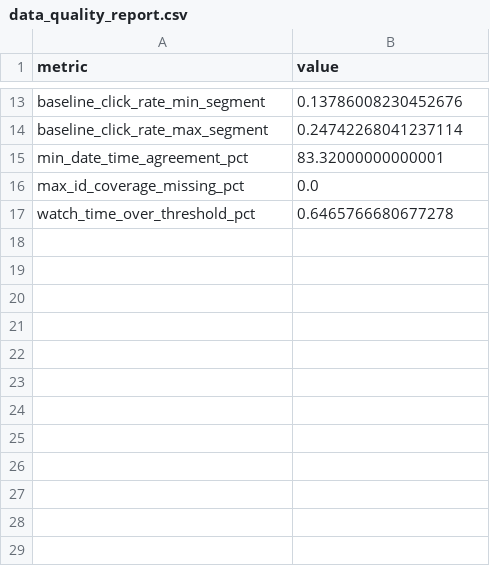
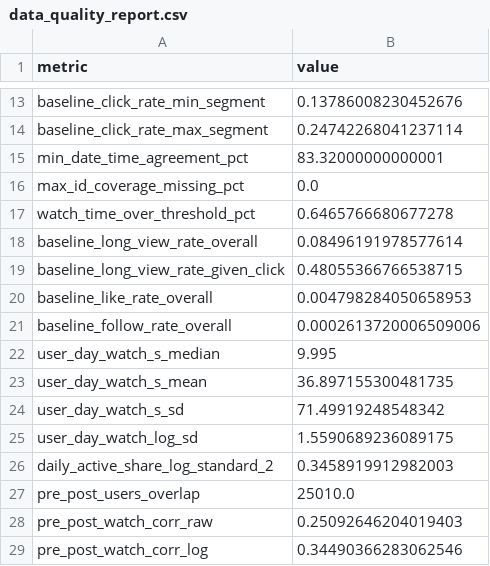
Before and after one commit to SabinaLucy/splitlab, a CSV file: docs/tables/data_quality_report.csv, drawn as a sheet; only a part is shown, gaps mark what is left out.

Commit message:
Calibrate simulator baselines from real data

```diff
--- a/docs/tables/data_quality_report.csv
+++ b/docs/tables/data_quality_report.csv
@@ -17 +17,13 @@ max_id_coverage_missing_pct,0.0
 watch_time_over_threshold_pct,0.6465766680677278
+baseline_long_view_rate_overall,0.08496191978577614
+baseline_long_view_rate_given_click,0.48055366766538715
+baseline_like_rate_overall,0.004798284050658953
+baseline_follow_rate_overall,0.0002613720006509006
+user_day_watch_s_median,9.995
+user_day_watch_s_mean,36.897155300481735
+user_day_watch_s_sd,71.49919248548342
+user_day_watch_log_sd,1.5590689236089175
+daily_active_share_log_standard_2,0.3458919912982003
+pre_post_users_overlap,25010.0
+pre_post_watch_corr_raw,0.25092646204019403
+pre_post_watch_corr_log,0.34490366283062546
```
Also changed, not shown: 3 other files.
